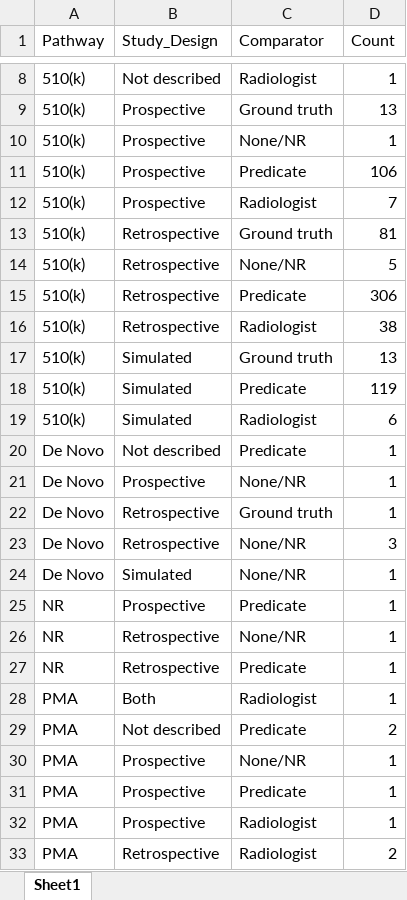
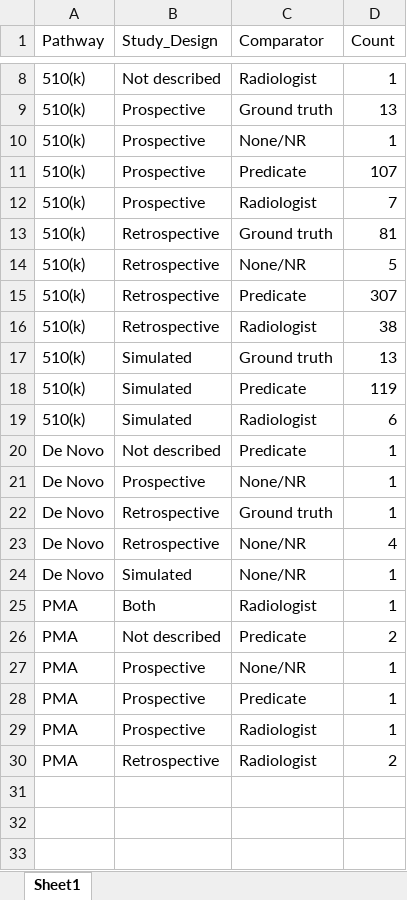
Before and after one commit to annegab1804/JACR_Article, an Excel workbook: output/supplementary/P3_Fig3D_sunburst_data.xlsx, sheet Sheet1, drawn as a sheet; only a part is shown, gaps mark what is left out; values as stored, in another font and other column widths than the file's, no borders; the diff names each change by its address in the sheet, - before the commit and + after, or states it on an @@ line.

```diff
--- a/output/supplementary/P3_Fig3D_sunburst_data.xlsx (sheet Sheet1)
+++ b/output/supplementary/P3_Fig3D_sunburst_data.xlsx (sheet Sheet1)
-D11 (Count): 106
+D11 (Count): 107
-D15 (Count): 306
+D15 (Count): 307
-D23 (Count): 3
+D23 (Count): 4
-row 25: NR | Prospective | Predicate | 1
-row 26: NR | Retrospective | None/NR | 1
-row 27: NR | Retrospective | Predicate | 1
```
Also changed, not shown: output/supplementary/P1_Fig1D_sankey_data.xlsx, output/supplementary/P1_J4_by_pathway.xlsx, 39 other files.
